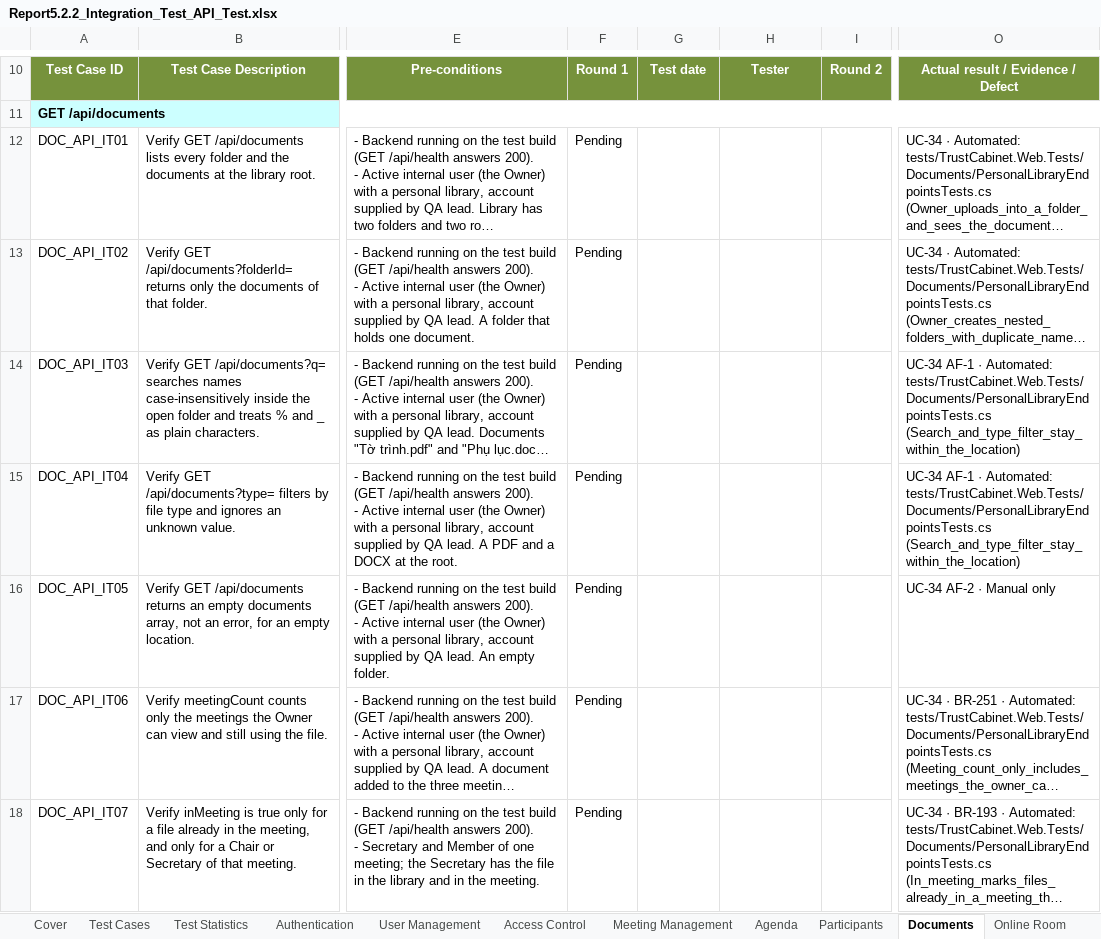
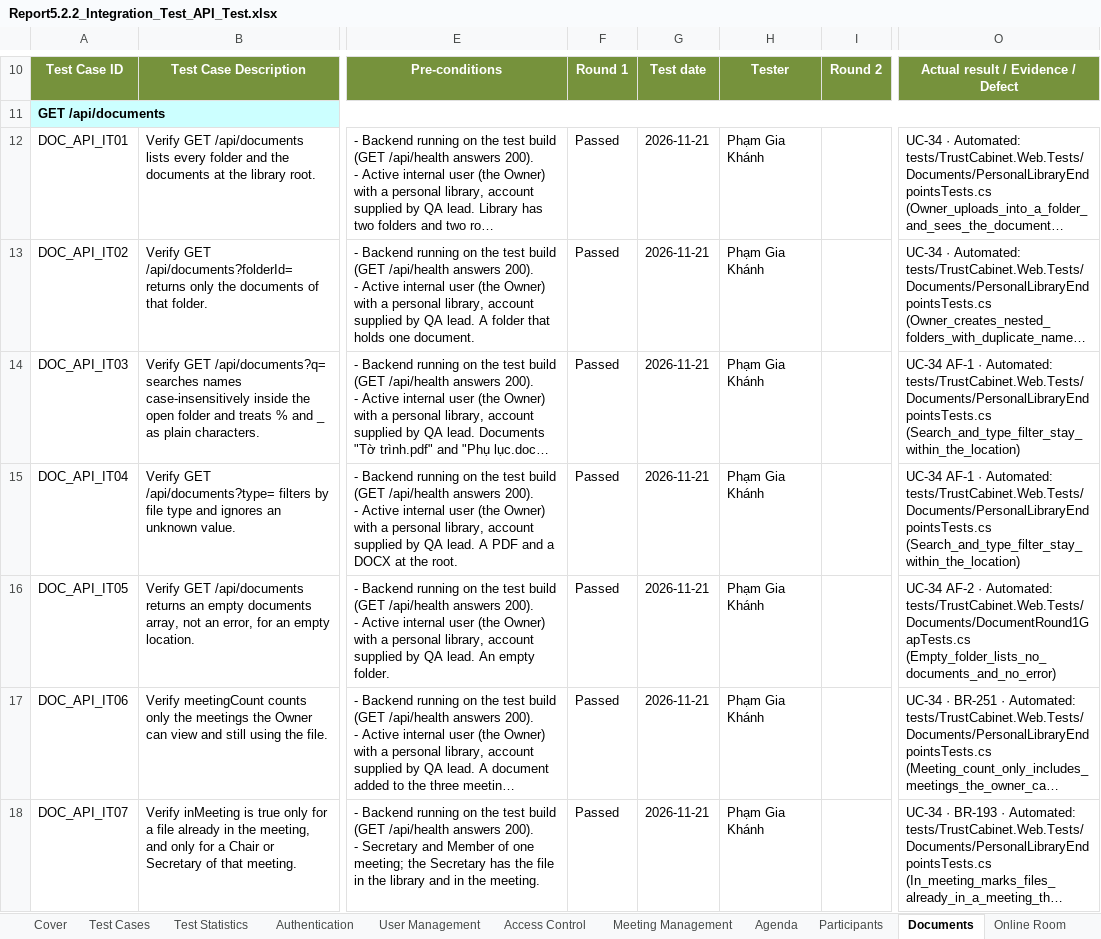
Before and after one commit to callmehai/FU-FA26-G116, an Excel workbook: docs/08-reports/test-reports/Report5.2.2_Integration_Test_API_Test.xlsx, sheet Documents, drawn as a sheet; only a part is shown, gaps mark what is left out; long unchanged cells end in …; values as stored, in another font and other column widths than the file's, no borders; the diff covers the shown part only; the diff names each change by its address in the sheet, - before the commit and + after, or states it on an @@ line.

Commit message:
[Test] Round 1 5.2.2: chạy xong API (1537/1537 Passed), đồng bộ font và style 3 sheet đầu, ghi change log v2.1, thêm checklist 5.1
- cases/FE-xx/api.json: kết quả Round 1 từ lần chạy chính thức F3 (FE-08 và FE-09 điền nốt, 203 case Failed do môi trường nay Passed)
- integration_cases.py: harmonise() đưa Cover, Test Cases, Test Statistics về Calibri 11, tiêu đề xanh lá như sheet feature; font mặc định workbook là Calibri; cover hỗ trợ version, issueDate và change theo từng book
- sheets.json: dòng change log 2.1 (2026-11-21) chỉ cho 5.2.2
- round1-report: FULL, FULL2, FULL3 và SAMPLE
- round1-unit-checklist.md: checklist Round 1 cho 5.1 (1984 UTC còn Pending)

```diff
--- a/docs/08-reports/test-reports/Report5.2.2_Integration_Test_API_Test.xlsx (sheet Documents)
+++ b/docs/08-reports/test-reports/Report5.2.2_Integration_Test_API_Test.xlsx (sheet Documents)
-F12:F18: Pending
+F12:F18: Passed
-G12:G18: (empty)
+G12:G18: 2026-11-21
-H12:H18: (empty)
+H12:H18: Phạm Gia Khánh
-O16: …AF-2 · Manual only
+O16: …AF-2 · Automated: tests/TrustCabinet.Web.Tests/Documents/DocumentRound1GapTests.cs (Empty_folder_lists_no_documents_and_no_error)
```
Also changed, not shown: 664 edited cells elsewhere in this sheet, sheet Participants, sheet Transcription & Summary, sheet Online Room, sheet Recording, sheet Meeting Management, sheet Calendar, 11 more sheets, docs/08-reports/test-reports/Report5.2_Integration_Test.xlsx, 38 other files.
